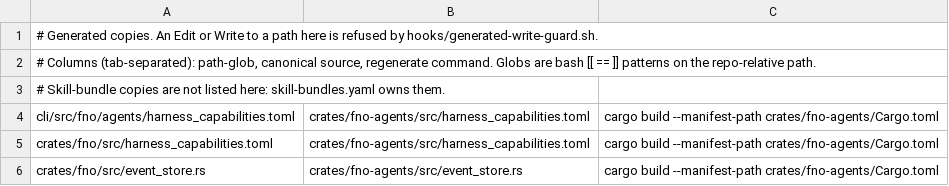
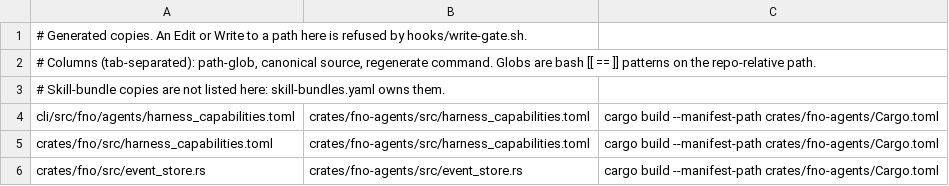
Before and after one commit to bllshttng/footnote, a TSV file: generated-artifacts.tsv, drawn as a sheet; only a part is shown.

Commit message:
refactor(hooks): one Rust PreToolUse gate for the three write guards
The three write guards each paid a bash + jq spawn plus a store commit per
write-capable tool call. One fno-agents hook entry replaces them, exits
early when the payload names no protected path, keeps every refusal string
byte-identical, and keeps the original per-guard names in the
guard_decision rows. hooks/write-gate.sh is the exec wrapper with the
fail-closed graph fallback for a missing binary.

```diff
--- a/generated-artifacts.tsv
+++ b/generated-artifacts.tsv
@@ -1,2 +1,2 @@
-# Generated copies. An Edit or Write to a path here is refused by hooks/generated-write-guard.sh.
+# Generated copies. An Edit or Write to a path here is refused by hooks/write-gate.sh.
 # Columns (tab-separated): path-glob, canonical source, regenerate command. Globs are bash [[ == ]] patterns on the repo-relative path.
```
Also changed, not shown: 30 other files.
